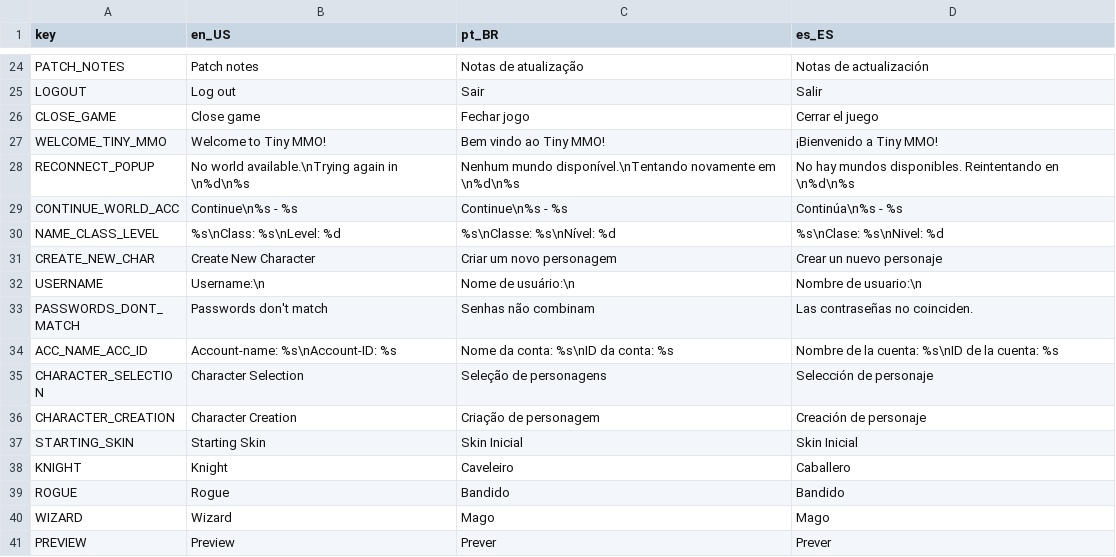
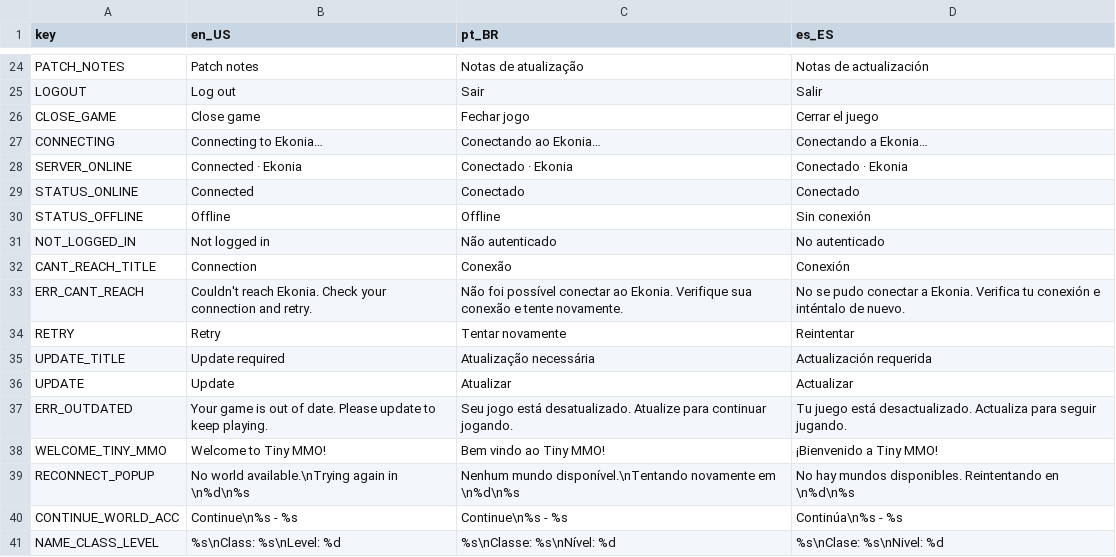
Before and after one commit to SlayHorizon/godot-tiny-mmo, a CSV file: data/translations/translations.csv, drawn as a sheet; only a part is shown, gaps mark what is left out; the shorter side is filled out with more unchanged rows.

```diff
--- a/data/translations/translations.csv
+++ b/data/translations/translations.csv
@@ -26,2 +26,13 @@ LOGOUT,Log out,Sair,Salir
 CLOSE_GAME,Close game,Fechar jogo,Cerrar el juego
+CONNECTING,Connecting to Ekonia…,Conectando ao Ekonia…,Conectando a Ekonia…
+SERVER_ONLINE,Connected · Ekonia,Conectado · Ekonia,Conectado · Ekonia
+STATUS_ONLINE,Connected,Conectado,Conectado
+STATUS_OFFLINE,Offline,Offline,Sin conexión
+NOT_LOGGED_IN,Not logged in,Não autenticado,No autenticado
+CANT_REACH_TITLE,Connection,Conexão,Conexión
+ERR_CANT_REACH,Couldn't reach Ekonia. Check your connection and retry.,Não foi possível conectar ao Ekonia. Verifique sua conexão e tente novamente.,No se pudo conectar a Ekonia. Verifica tu conexión e inténtalo de nuevo.
+RETRY,Retry,Tentar novamente,Reintentar
+UPDATE_TITLE,Update required,Atualização necessária,Actualización requerida
+UPDATE,Update,Atualizar,Actualizar
+ERR_OUTDATED,Your game is out of date. Please update to keep playing.,Seu jogo está desatualizado. Atualize para continuar jogando.,Tu juego está desactualizado. Actualiza para seguir jugando.
 WELCOME_TINY_MMO,Welcome to Tiny MMO!,Bem vindo ao Tiny MMO!,¡Bienvenido a Tiny MMO!
```
Also changed, not shown: 27 other files.
